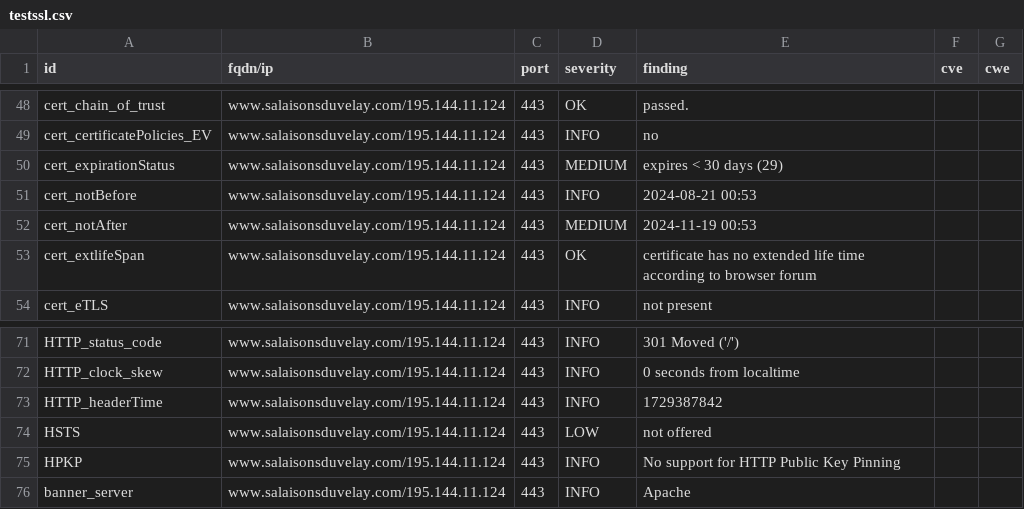
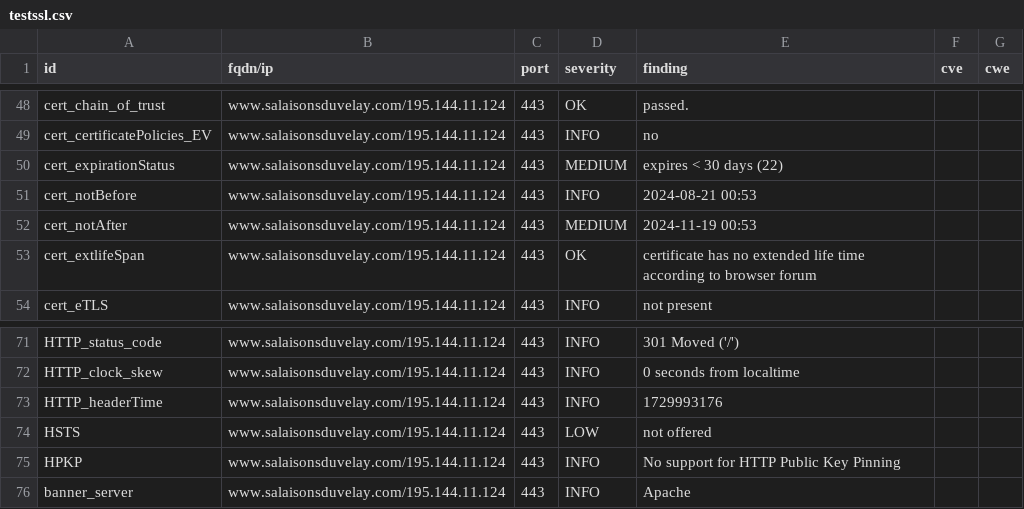
Before and after one commit to touffies/402web-dashboard, a CSV file: results/aHR0cHM6Ly93d3cuc2FsYWlzb25zZHV2ZWxheS5jb20=/testssl.csv, drawn as a sheet; only a part is shown, gaps mark what is left out.

```diff
--- a/results/aHR0cHM6Ly93d3cuc2FsYWlzb25zZHV2ZWxheS5jb20=/testssl.csv
+++ b/results/aHR0cHM6Ly93d3cuc2FsYWlzb25zZHV2ZWxheS5jb20=/testssl.csv
@@ -49,3 +49,3 @@
 "cert_certificatePolicies_EV","www.salaisonsduvelay.com/195.144.11.124","443","INFO","no","",""
-"cert_expirationStatus","www.salaisonsduvelay.com/195.144.11.124","443","MEDIUM","expires < 30 days (29)","",""
+"cert_expirationStatus","www.salaisonsduvelay.com/195.144.11.124","443","MEDIUM","expires < 30 days (22)","",""
 "cert_notBefore","www.salaisonsduvelay.com/195.144.11.124","443","INFO","2024-08-21 00:53","",""
@@ -72,3 +72,3 @@
 "HTTP_clock_skew","www.salaisonsduvelay.com/195.144.11.124","443","INFO","0 seconds from localtime","",""
-"HTTP_headerTime","www.salaisonsduvelay.com/195.144.11.124","443","INFO","1729387842","",""
+"HTTP_headerTime","www.salaisonsduvelay.com/195.144.11.124","443","INFO","1729993176","",""
 "HSTS","www.salaisonsduvelay.com/195.144.11.124","443","LOW","not offered","",""
```
Also changed, not shown: 13 other files.
